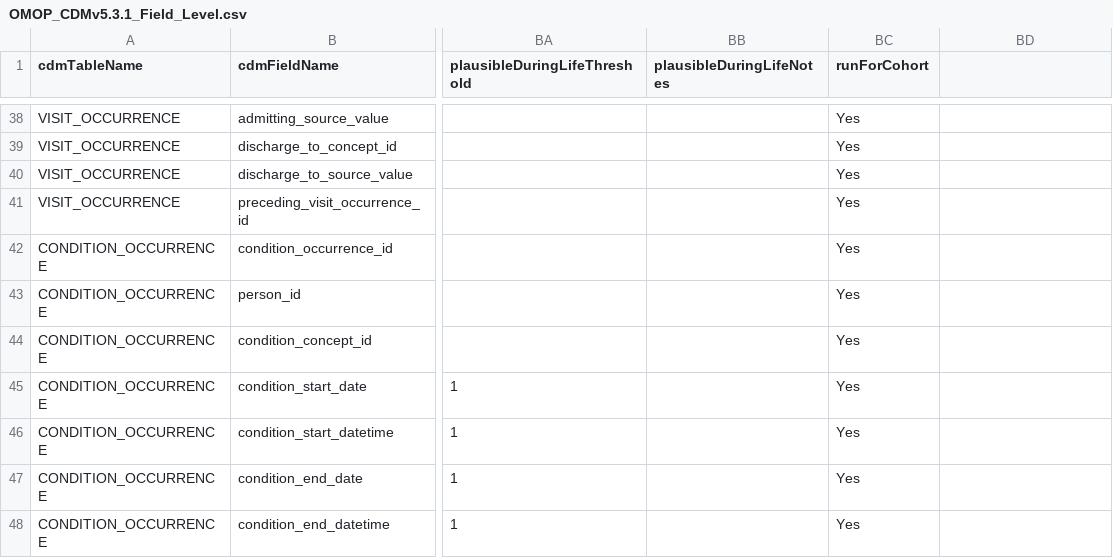
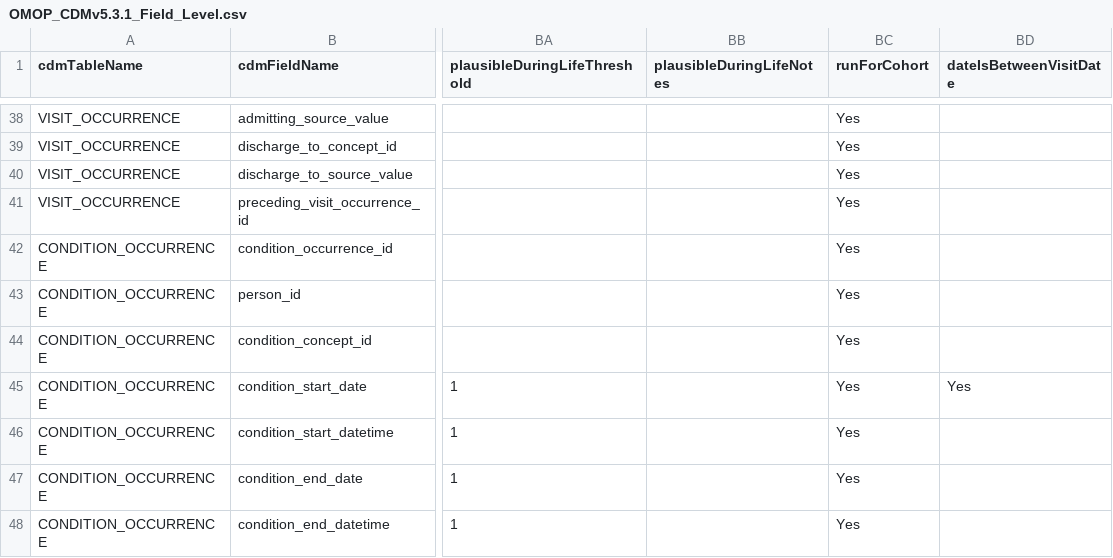
Before and after one commit to OHDSI/DataQualityDashboard, a CSV file: inst/csv/OMOP_CDMv5.3.1_Field_Level.csv, drawn as a sheet; only a part is shown, gaps mark what is left out; the diff names each change by its address in the sheet, - before the commit and + after, or states it on an @@ line.

Commit message:
condition dates between visit dates

```diff
--- a/inst/csv/OMOP_CDMv5.3.1_Field_Level.csv
+++ b/inst/csv/OMOP_CDMv5.3.1_Field_Level.csv
-BD1: (empty)
+BD1: dateIsBetweenVisitDate
-BD45 (dateIsBetweenVisitDate): (empty)
+BD45 (dateIsBetweenVisitDate): Yes
```
Also changed, not shown: inst/csv/OMOP_CDMv5.3.1_Check_Descriptions.csv, 1 other file.
